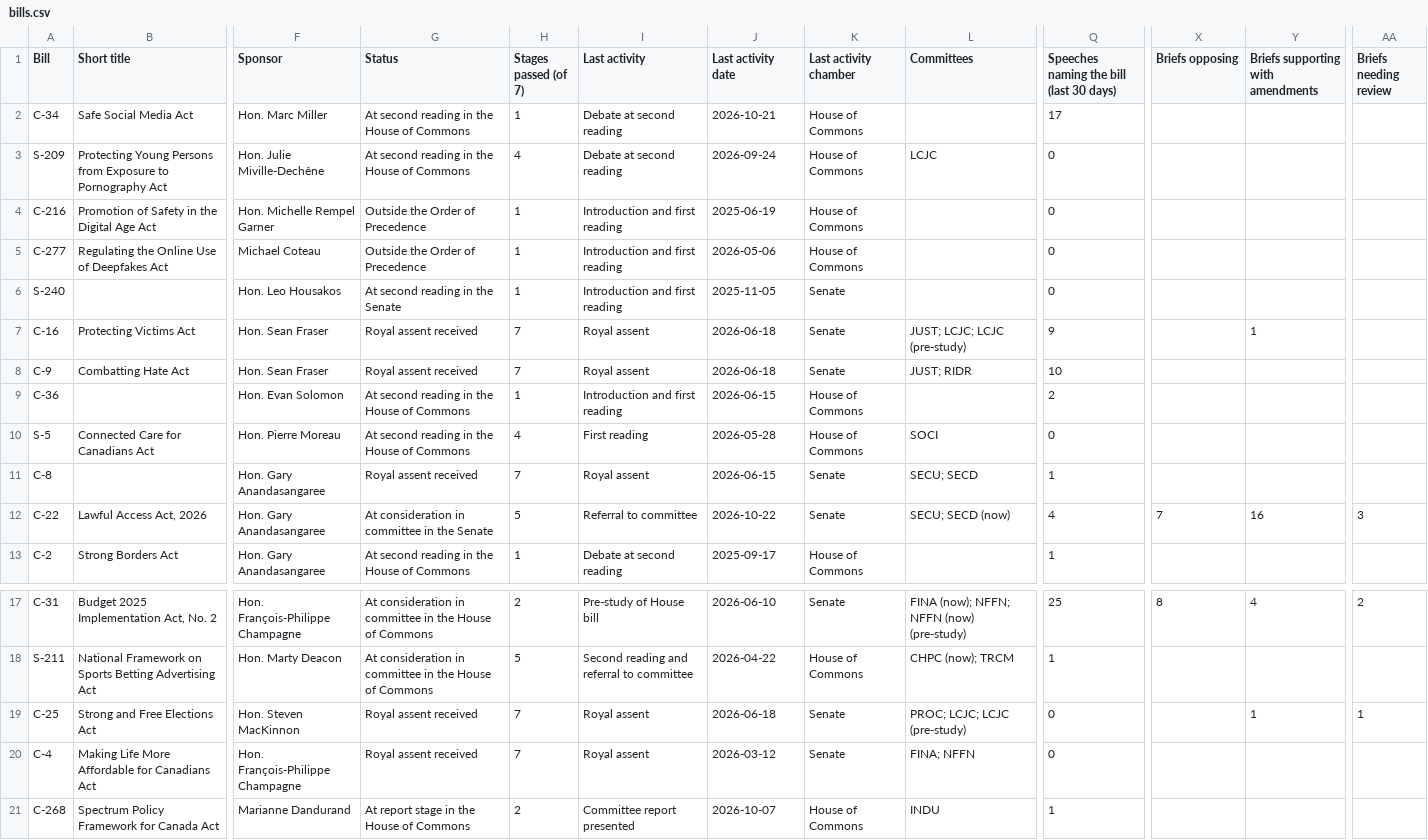
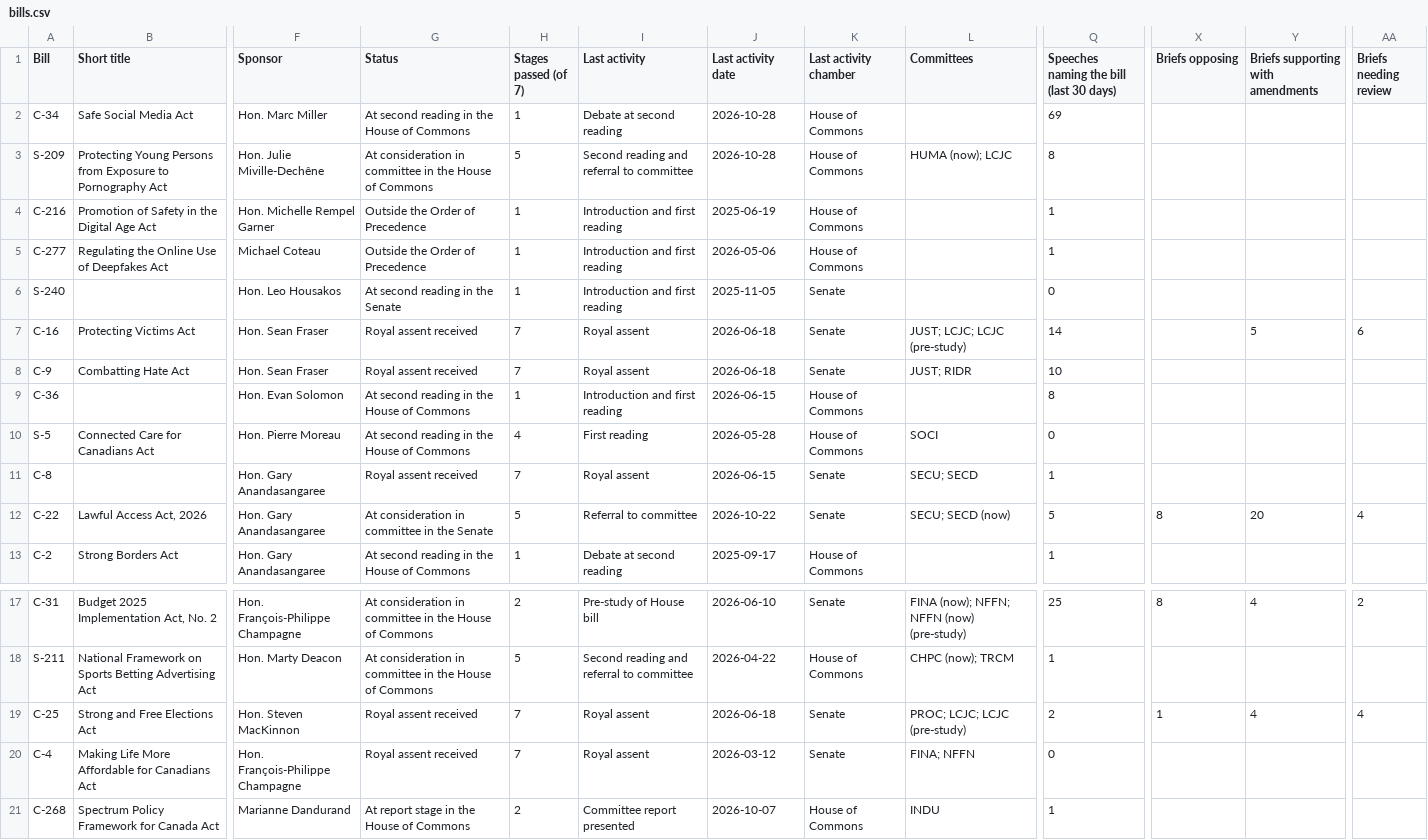
Before and after one commit to jeremyrdepow/RiverRidge-site, a CSV file: data/bills.csv, drawn as a sheet; only a part is shown, gaps mark what is left out; the diff names each change by its address in the sheet, - before the commit and + after, or states it on an @@ line.

```diff
--- a/data/bills.csv
+++ b/data/bills.csv
-J2 (Last activity date): 2026-10-21
+J2 (Last activity date): 2026-10-28
-Q2: 17
+Q2: 69
-G3 (Status): At second reading in the…
+G3 (Status): At consideration in committee in the…
-H3 (Stages passed (of 7)): 4
+H3 (Stages passed (of 7)): 5
-I3 (Last activity): Debate at second reading
+I3 (Last activity): Second reading and referral to committee
-J3 (Last activity date): 2026-09-24
+J3 (Last activity date): 2026-10-28
-L3 (Committees): LCJC
+L3 (Committees): HUMA (now); LCJC
-Q3: 0
+Q3: 8
-Q4:Q5: 0
+Q4:Q5: 1
-Q7: 9
+Q7: 14
-Y7: 1
+Y7: 5
-AA7 (Briefs needing review): (empty)
+AA7 (Briefs needing review): 6
-Q9: 2
+Q9: 8
-Q12: 4
+Q12: 5
-X12 (Briefs opposing): 7
+X12 (Briefs opposing): 8
-Y12: 16
+Y12: 20
-AA12 (Briefs needing review): 3
+AA12 (Briefs needing review): 4
-Q19: 0
+Q19: 2
-X19 (Briefs opposing): (empty)
+X19 (Briefs opposing): 1
-Y19: 1
+Y19: 4
-AA19 (Briefs needing review): 1
+AA19 (Briefs needing review): 4
```
Also changed, not shown: 1 other file.
